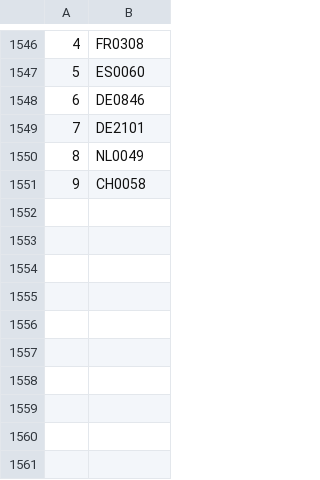
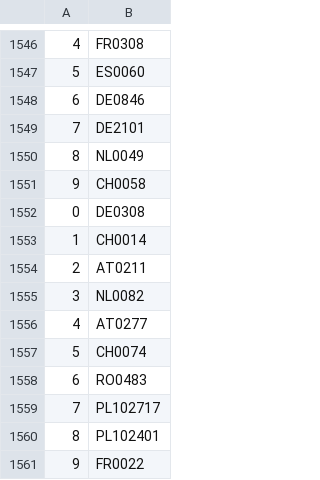
Before and after one commit to valdal14/olympy, a CSV file: dataset_cost_center.csv, drawn as a sheet; only a part is shown, gaps mark what is left out.

Commit message:
Automated CSV data append at 17:05:12

```diff
--- a/dataset_cost_center.csv
+++ b/dataset_cost_center.csv
@@ -1551 +1551,11 @@
 9,CH0058
+0,DE0308
+1,CH0014
+2,AT0211
+3,NL0082
+4,AT0277
+5,CH0074
+6,RO0483
+7,PL102717
+8,PL102401
+9,FR0022
```
